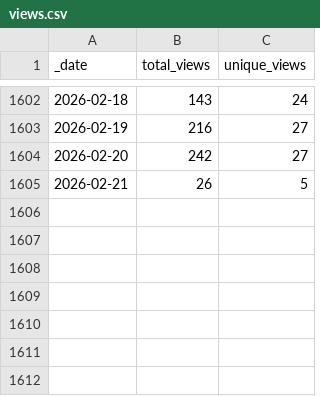
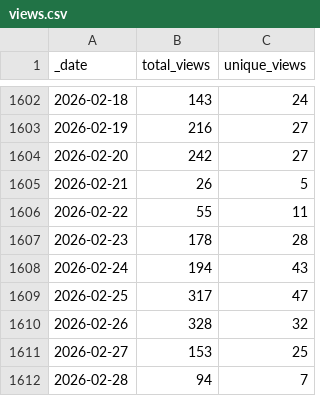
Before and after one commit to innovyze/Open-Source-Support, a CSV file: data/views.csv, drawn as a sheet; only a part is shown, gaps mark what is left out; the diff names each change by its address in the sheet, - before the commit and + after, or states it on an @@ line.

```diff
--- a/data/views.csv
+++ b/data/views.csv
+row 1606: 2026-02-22 | 55 | 11
+row 1607: 2026-02-23 | 178 | 28
+row 1608: 2026-02-24 | 194 | 43
+row 1609: 2026-02-25 | 317 | 47
+row 1610: 2026-02-26 | 328 | 32
+row 1611: 2026-02-27 | 153 | 25
+row 1612: 2026-02-28 | 94 | 7
```
Also changed, not shown: data/clones.csv.
